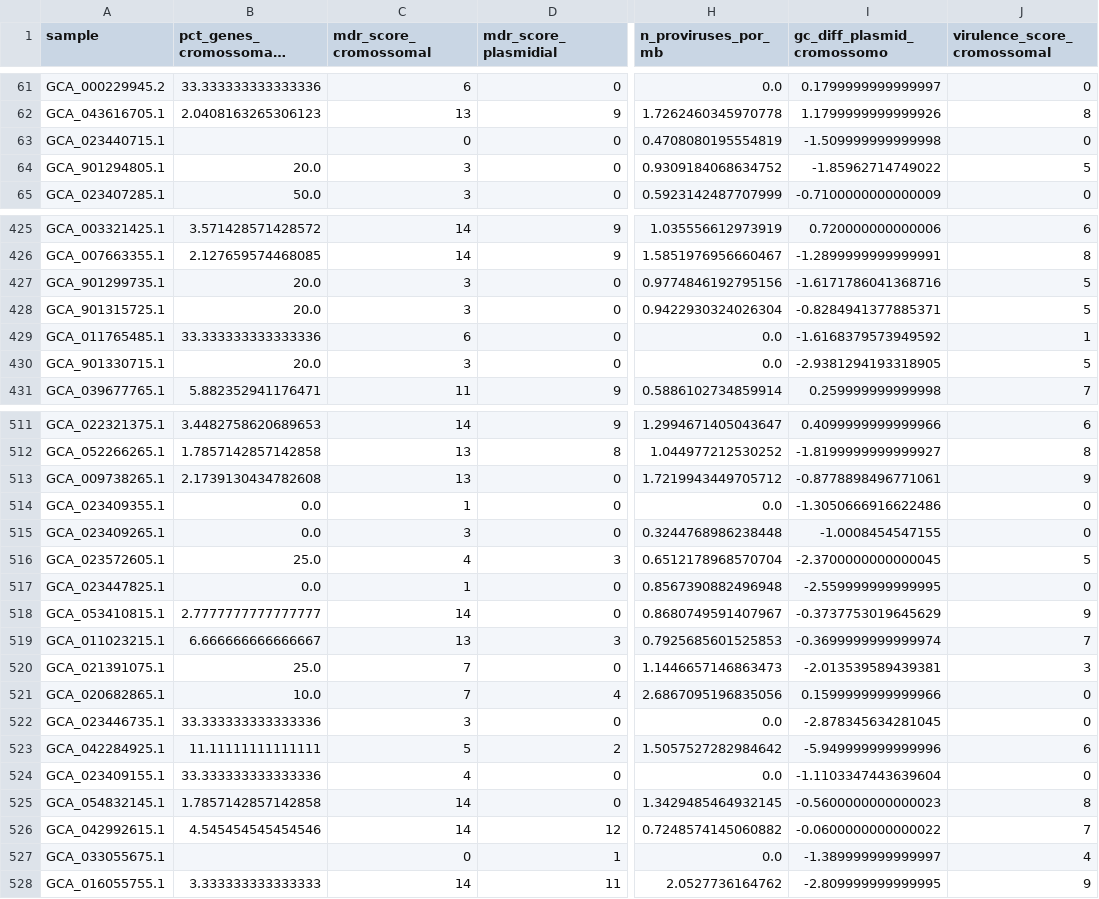
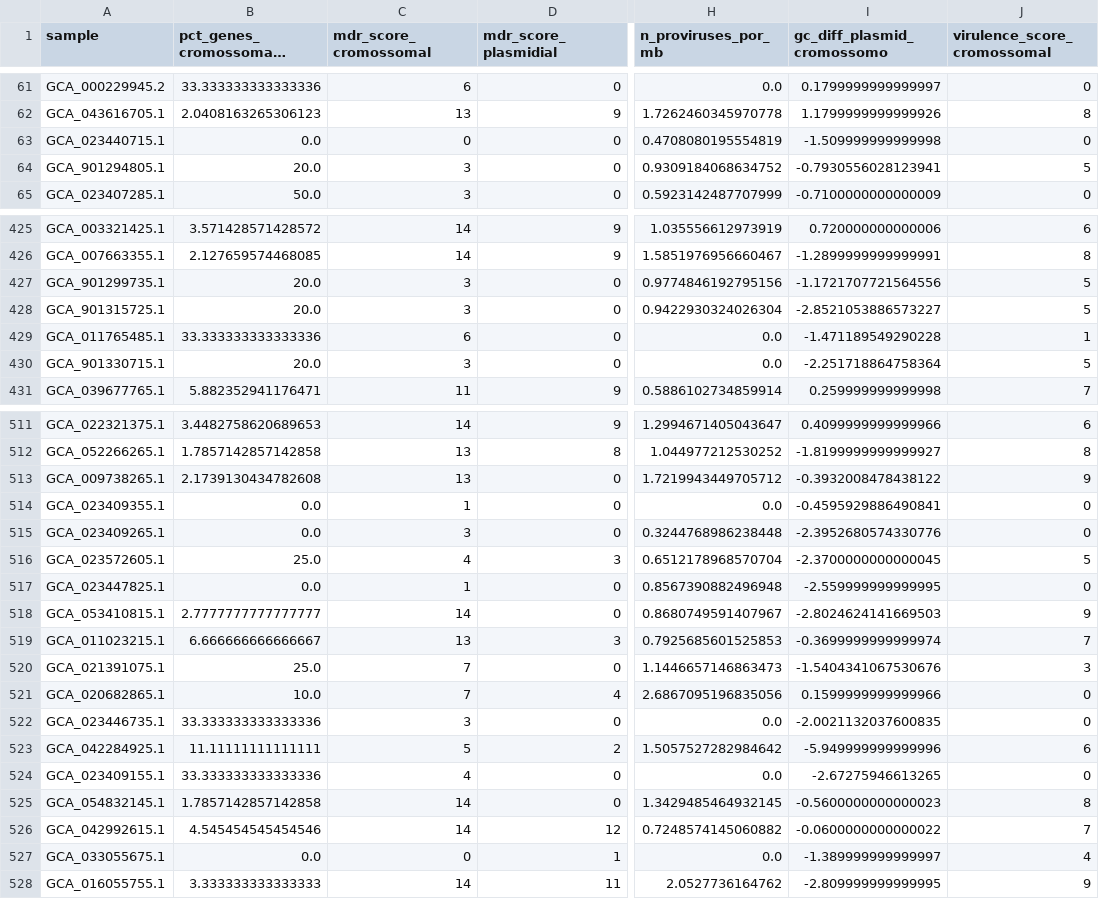
Before and after one commit to Rodrigo-Lusa/ml_isolados_brasileiros, a CSV file: data/processed/df_estruturada/df_test.csv, drawn as a sheet; only a part is shown, gaps mark what is left out; long unchanged cells end in …; the diff covers the shown part only; the diff names each change by its address in the sheet, - before the commit and + after, or states it on an @@ line.

```diff
--- a/data/processed/df_estruturada/df_test.csv
+++ b/data/processed/df_estruturada/df_test.csv
-B63 (pct_genes_cromossomal_efflux): (empty)
+B63 (pct_genes_cromossomal_efflux): 0.0
-I64 (gc_diff_plasmid_cromossomo): -1.85962714749022
+I64 (gc_diff_plasmid_cromossomo): -0.7930556028123941
-I427 (gc_diff_plasmid_cromossomo): -1.6171786041368716
+I427 (gc_diff_plasmid_cromossomo): -1.1721707721564556
-I428 (gc_diff_plasmid_cromossomo): -0.8284941377885371
+I428 (gc_diff_plasmid_cromossomo): -2.8521053886573227
-I429 (gc_diff_plasmid_cromossomo): -1.6168379573949592
+I429 (gc_diff_plasmid_cromossomo): -1.471189549290228
-I430 (gc_diff_plasmid_cromossomo): -2.9381294193318905
+I430 (gc_diff_plasmid_cromossomo): -2.251718864758364
-I513 (gc_diff_plasmid_cromossomo): -0.8778898496771061
+I513 (gc_diff_plasmid_cromossomo): -0.3932008478438122
-I514 (gc_diff_plasmid_cromossomo): -1.3050666916622486
+I514 (gc_diff_plasmid_cromossomo): -0.4595929886490841
-I515 (gc_diff_plasmid_cromossomo): -1.0008454547155
+I515 (gc_diff_plasmid_cromossomo): -2.3952680574330776
-I518 (gc_diff_plasmid_cromossomo): -0.3737753019645629
+I518 (gc_diff_plasmid_cromossomo): -2.8024624141669503
-I520 (gc_diff_plasmid_cromossomo): -2.013539589439381
+I520 (gc_diff_plasmid_cromossomo): -1.5404341067530676
-I522 (gc_diff_plasmid_cromossomo): -2.878345634281045
+I522 (gc_diff_plasmid_cromossomo): -2.0021132037600835
-I524 (gc_diff_plasmid_cromossomo): -1.1103347443639604
+I524 (gc_diff_plasmid_cromossomo): -2.67275946613265
-B527 (pct_genes_cromossomal_efflux): (empty)
+B527 (pct_genes_cromossomal_efflux): 0.0
```
Also changed, not shown: 154 edited cells elsewhere in this file, data/processed/df_estruturada/df_train.csv, data/processed/df_estruturada/df_valid.csv, 4 other files.
